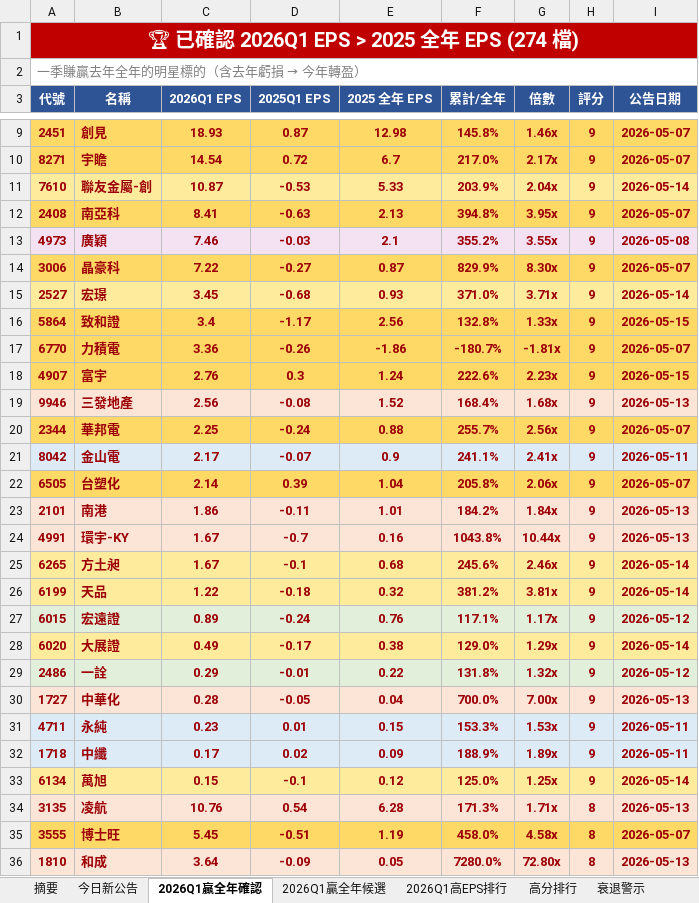
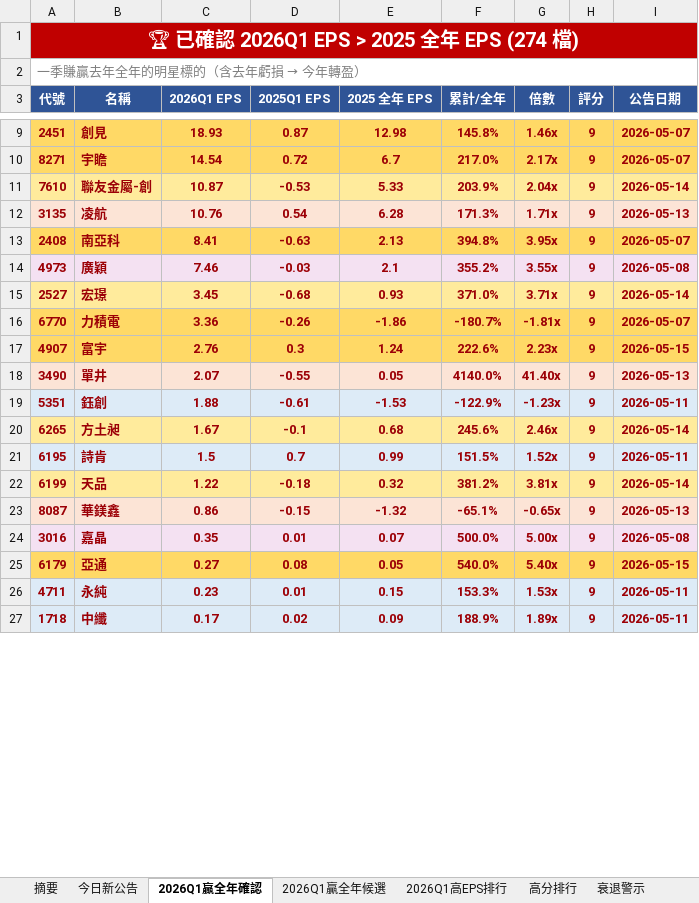
Before and after one commit to ianlife4/eps-cron, an Excel workbook: reports/eps_daily_2026-06-01.xlsx, sheet 2026Q1贏全年確認, drawn as a sheet; only a part is shown, gaps mark what is left out; values as stored, in another font and other column widths than the file's, no borders; removed rows and columns are numbered as before the commit, all else as after; the diff covers the shown part only; the diff names each change by its address in the sheet, - before the commit and + after, or states it on an @@ line.

```diff
--- a/reports/eps_daily_2026-06-01.xlsx (sheet 2026Q1贏全年確認)
+++ b/reports/eps_daily_2026-06-01.xlsx (sheet 2026Q1贏全年確認)
+row 12: 3135 | 凌航 | 10.76 | 0.54 | 6.28 | 171.3% | 1.71x | 9 | 2026-05-13
-row 14: 3006 | 晶豪科 | 7.22 | -0.27 | 0.87 | 829.9% | 8.30x | 9 | 2026-05-07
-row 16: 5864 | 致和證 | 3.4 | -1.17 | 2.56 | 132.8% | 1.33x | 9 | 2026-05-15
-row 19: 9946 | 三發地產 | 2.56 | -0.08 | 1.52 | 168.4% | 1.68x | 9 | 2026-05-13
-row 20: 2344 | 華邦電 | 2.25 | -0.24 | 0.88 | 255.7% | 2.56x | 9 | 2026-05-07
-row 21: 8042 | 金山電 | 2.17 | -0.07 | 0.9 | 241.1% | 2.41x | 9 | 2026-05-11
-row 22: 6505 | 台塑化 | 2.14 | 0.39 | 1.04 | 205.8% | 2.06x | 9 | 2026-05-07
-row 23: 2101 | 南港 | 1.86 | -0.11 | 1.01 | 184.2% | 1.84x | 9 | 2026-05-13
-row 24: 4991 | 環宇-KY | 1.67 | -0.7 | 0.16 | 1043.8% | 10.44x | 9 | 2026-05-13
+row 18: 3490 | 單井 | 2.07 | -0.55 | 0.05 | 4140.0% | 41.40x | 9 | 2026-05-13
+row 19: 5351 | 鈺創 | 1.88 | -0.61 | -1.53 | -122.9% | -1.23x | 9 | 2026-05-11
+row 21: 6195 | 詩肯 | 1.5 | 0.7 | 0.99 | 151.5% | 1.52x | 9 | 2026-05-11
-row 27: 6015 | 宏遠證 | 0.89 | -0.24 | 0.76 | 117.1% | 1.17x | 9 | 2026-05-12
-row 28: 6020 | 大展證 | 0.49 | -0.17 | 0.38 | 129.0% | 1.29x | 9 | 2026-05-14
-row 29: 2486 | 一詮 | 0.29 | -0.01 | 0.22 | 131.8% | 1.32x | 9 | 2026-05-12
-row 30: 1727 | 中華化 | 0.28 | -0.05 | 0.04 | 700.0% | 7.00x | 9 | 2026-05-13
+row 23: 8087 | 華鎂鑫 | 0.86 | -0.15 | -1.32 | -65.1% | -0.65x | 9 | 2026-05-13
+row 24: 3016 | 嘉晶 | 0.35 | 0.01 | 0.07 | 500.0% | 5.00x | 9 | 2026-05-08
+row 25: 6179 | 亞通 | 0.27 | 0.08 | 0.05 | 540.0% | 5.40x | 9 | 2026-05-15
-row 33: 6134 | 萬旭 | 0.15 | -0.1 | 0.12 | 125.0% | 1.25x | 9 | 2026-05-14
-row 34: 3135 | 凌航 | 10.76 | 0.54 | 6.28 | 171.3% | 1.71x | 8 | 2026-05-13
-row 35: 3555 | 博士旺 | 5.45 | -0.51 | 1.19 | 458.0% | 4.58x | 8 | 2026-05-07
-row 36: 1810 | 和成 | 3.64 | -0.09 | 0.05 | 7280.0% | 72.80x | 8 | 2026-05-13
```
Also changed, not shown: 21 added rows and 12 removed rows elsewhere in this sheet, sheet 今日新公告, sheet 完整 EPS, sheet 高分排行, sheet 衰退警示, sheet 月營收, sheet 摘要, 1 more sheet, 1 other file.
